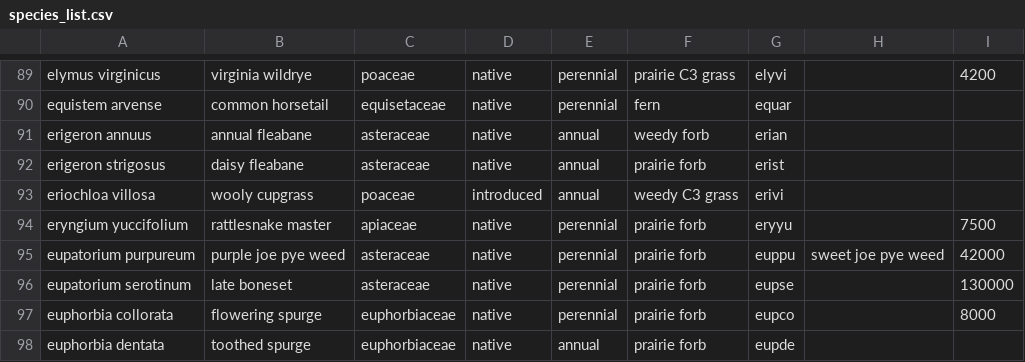
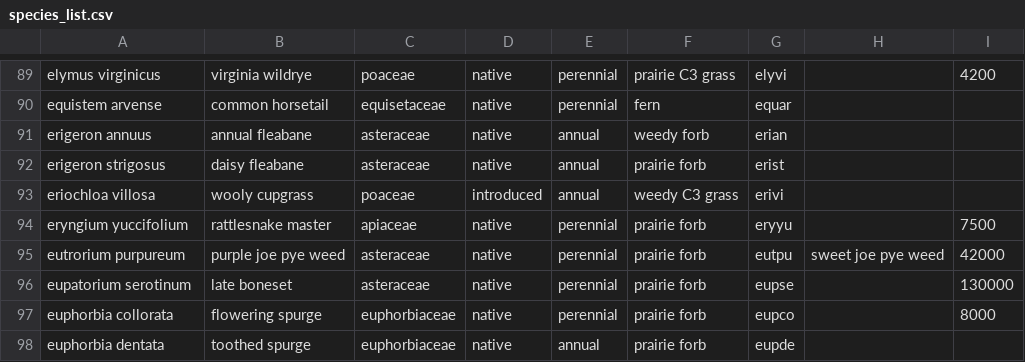
Before and after one commit to lydiaPenglish/STRIPS2veg, a CSV file: data-raw/species_list.csv, drawn as a sheet; only a part is shown, gaps mark what is left out.

Commit message:
Updated purple joe pye weed species name

```diff
--- a/data-raw/species_list.csv
+++ b/data-raw/species_list.csv
@@ -94,3 +94,3 @@ eriochloa villosa,wooly cupgrass,poaceae ,introduced,annual,weedy C3 grass,erivi
 eryngium yuccifolium,rattlesnake master,apiaceae,native,perennial,prairie forb,eryyu,,7500
-eupatorium purpureum,purple joe pye weed,asteraceae,native,perennial,prairie forb,euppu,sweet joe pye weed,42000
+eutrorium purpureum,purple joe pye weed,asteraceae,native,perennial,prairie forb,eutpu,sweet joe pye weed,42000
 eupatorium serotinum,late boneset,asteraceae,native,perennial,prairie forb,eupse,,130000
```
Also changed, not shown: 1 other file.
